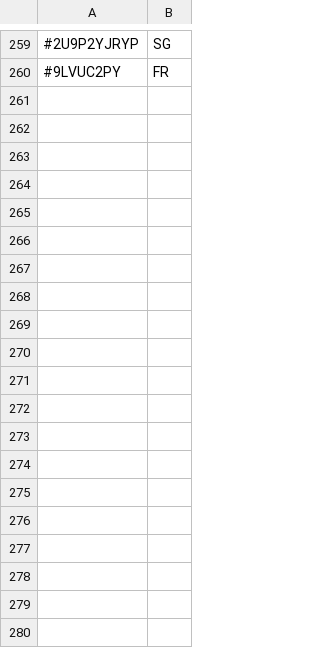
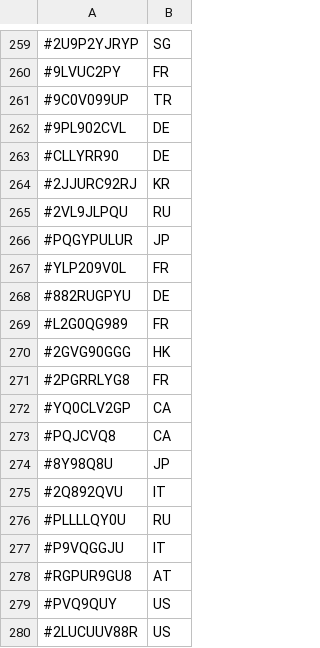
Before and after one commit to TheDyingShow/brawl-ranked-list, a CSV file: countries.csv, drawn as a sheet; only a part is shown, gaps mark what is left out; the diff covers the shown part only.

Commit message:
Modify country codes in countries.csv
Updated country codes for Spain and added new country codes.

```diff
--- a/countries.csv
+++ b/countries.csv
@@ -260 +260,21 @@
 #9LVUC2PY,FR
+#9C0V099UP,TR
+#9PL902CVL,DE
+#CLLYRR90,DE
+#2JJURC92RJ,KR
+#2VL9JLPQU,RU
+#PQGYPULUR,JP
+#YLP209V0L,FR
+#882RUGPYU,DE
+#L2G0QG989,FR
+#2GVG90GGG,HK
+#2PGRRLYG8,FR
+#YQ0CLV2GP,CA
+#PQJCVQ8,CA
+#8Y98Q8U,JP
+#2Q892QVU,IT
+#PLLLLQY0U,RU
+#P9VQGGJU,IT
+#RGPUR9GU8,AT
+#PVQ9QUY,US
+#2LUCUUV88R,US
```
Also changed, not shown: 20 added rows and 1 edited cell elsewhere in this file.
